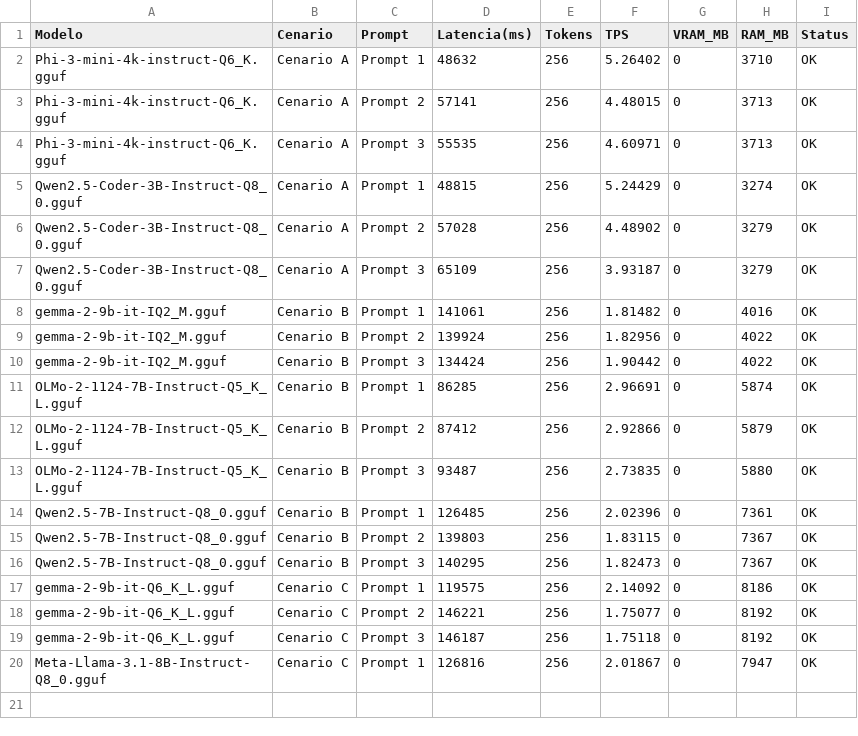
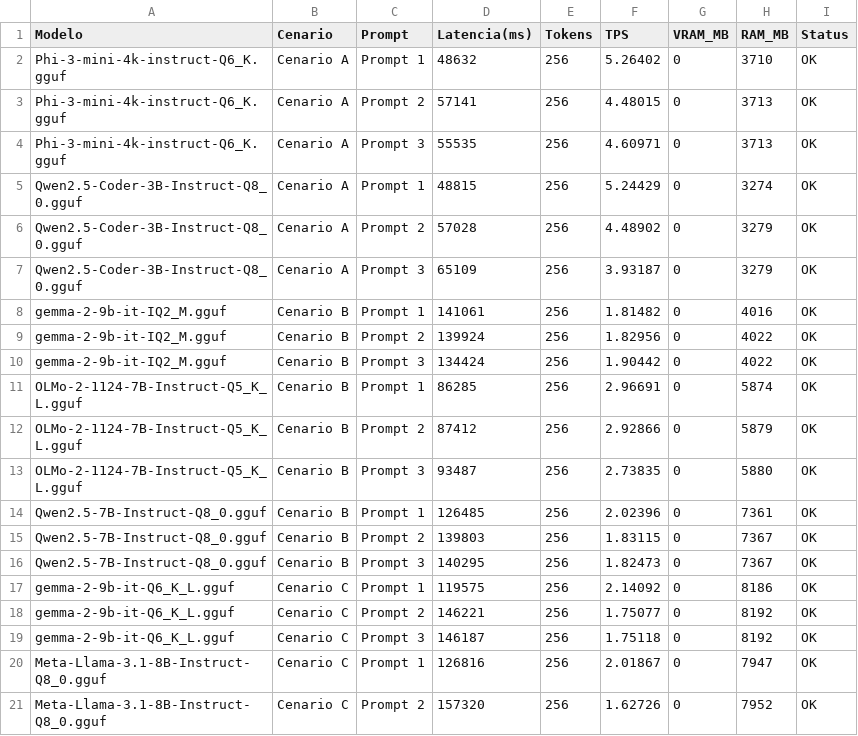
Before and after one commit to filipealvesr2019/agent-project, a CSV file: benchmark_results.csv, drawn as a sheet.

```diff
--- a/benchmark_results.csv
+++ b/benchmark_results.csv
@@ -20 +20,2 @@ gemma-2-9b-it-Q6_K_L.gguf,Cenario C,Prompt 3,146187,256,1.75118,0,8192,OK
 Meta-Llama-3.1-8B-Instruct-Q8_0.gguf,Cenario C,Prompt 1,126816,256,2.01867,0,7947,OK
+Meta-Llama-3.1-8B-Instruct-Q8_0.gguf,Cenario C,Prompt 2,157320,256,1.62726,0,7952,OK
```
Also changed, not shown: 8 other files.
